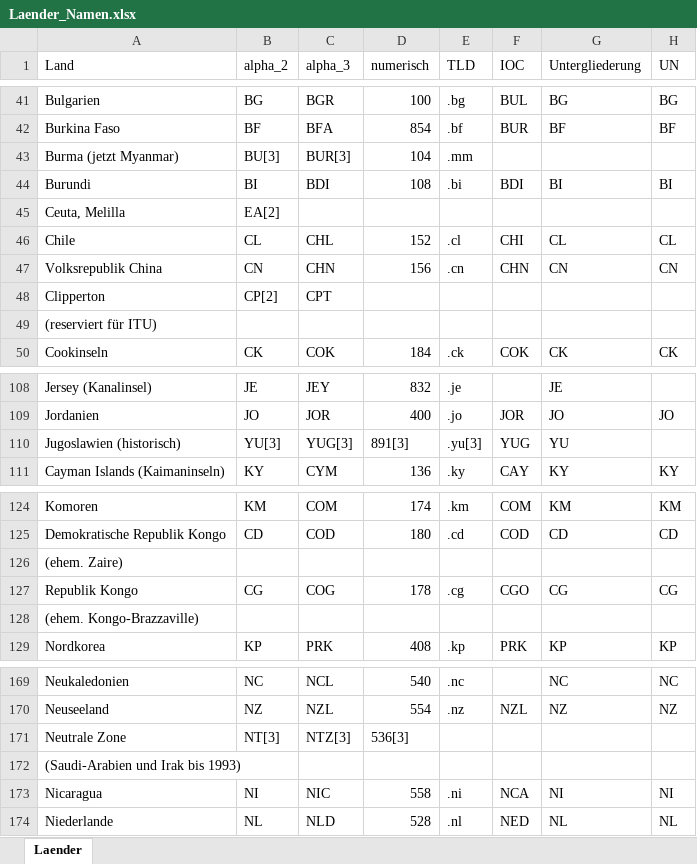
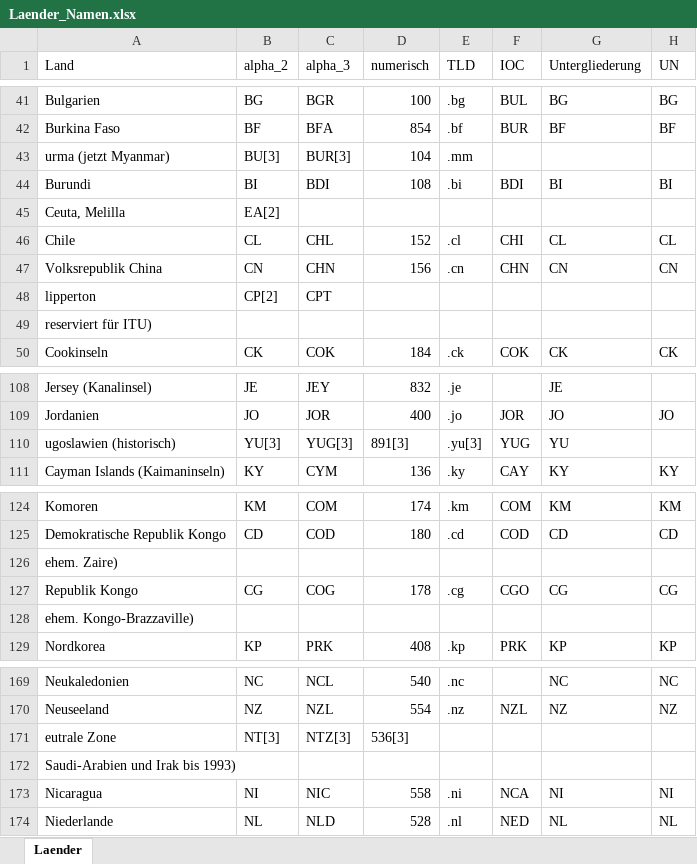
Before and after one commit to neuwirthe/covid-analyses-austria, an Excel workbook: data/old_data/Laender_Namen.xlsx, sheet Laender, drawn as a sheet; only a part is shown, gaps mark what is left out; values as stored, in another font and other column widths than the file's, no borders; the diff names each change by its address in the sheet, - before the commit and + after, or states it on an @@ line.

```diff
--- a/data/old_data/Laender_Namen.xlsx (sheet Laender)
+++ b/data/old_data/Laender_Namen.xlsx (sheet Laender)
-A43 (Land): Burma (jetzt Myanmar)
+A43 (Land): urma (jetzt Myanmar)
-A48 (Land): Clipperton
+A48 (Land): lipperton
-A49 (Land): (reserviert für ITU)
+A49 (Land): reserviert für ITU)
-A110 (Land): Jugoslawien (historisch)
+A110 (Land): ugoslawien (historisch)
-A126 (Land): (ehem. Zaire)
+A126 (Land): ehem. Zaire)
-A128 (Land): (ehem. Kongo-Brazzaville)
+A128 (Land): ehem. Kongo-Brazzaville)
-A171 (Land): Neutrale Zone
+A171 (Land): eutrale Zone
-A172 (Land): (Saudi-Arabien und Irak bis 1993)
+A172 (Land): Saudi-Arabien und Irak bis 1993)
```
Also changed, not shown: 5 other files.
